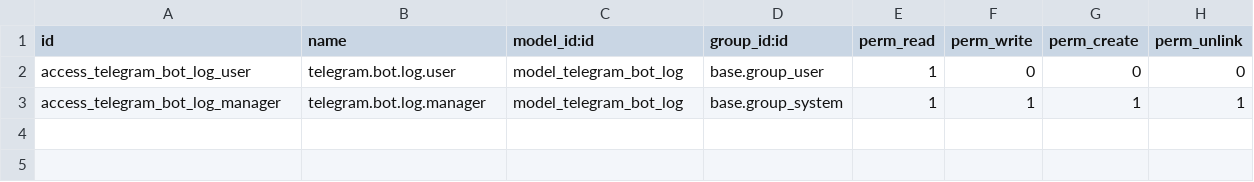
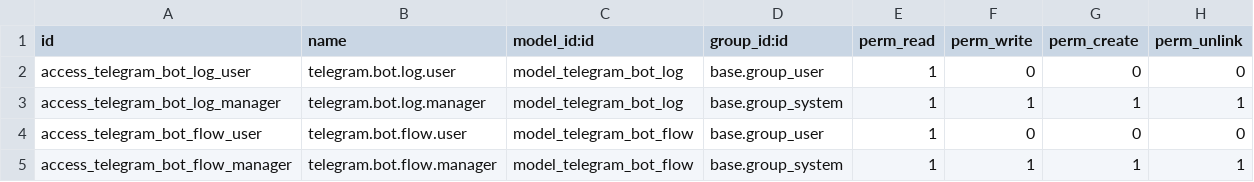
Before and after one commit to yasinkrcm/odoo-learning, a CSV file: addons/telegram_bot/security/ir.model.access.csv, drawn as a sheet.

Commit message:
feat(telegram_bot): /bilet adım adım ticket sihirbazı
- telegram.bot.flow modeli chat başına adım/veri tutar: başlık → müşteri
  → öncelik → atanacak kişi → açıklama; "iptal" veri akışını bozar,
  yeni / komutu akışı keser
- müşteri adı → mutabık buton listesi; öncelik & atama inline butonlar
  (fpart:/fprio:/fuser:/fskip callback'leri)
- atama listesi Odoo 19'da res.users.all_group_ids üzerinden
  (res.groups.users kaldırıldı); buton satır yapısı düzeltildi
- '/' menüsünde ve kısayol klavyesinde bilet ilk sıraya taşındı

Uçtan uca doğrulandı: TCK numarası + müşteri + öncelik + ataman +
açıklama ile ticket.

Co-authored-by: CommandCodeBot <noreply@commandcode.ai>

```diff
--- a/addons/telegram_bot/security/ir.model.access.csv
+++ b/addons/telegram_bot/security/ir.model.access.csv
@@ -3 +3,3 @@ access_telegram_bot_log_user,telegram.bot.log.user,model_telegram_bot_log,base.g
 access_telegram_bot_log_manager,telegram.bot.log.manager,model_telegram_bot_log,base.group_system,1,1,1,1
+access_telegram_bot_flow_user,telegram.bot.flow.user,model_telegram_bot_flow,base.group_user,1,0,0,0
+access_telegram_bot_flow_manager,telegram.bot.flow.manager,model_telegram_bot_flow,base.group_system,1,1,1,1
```
Also changed, not shown: 5 other files.
